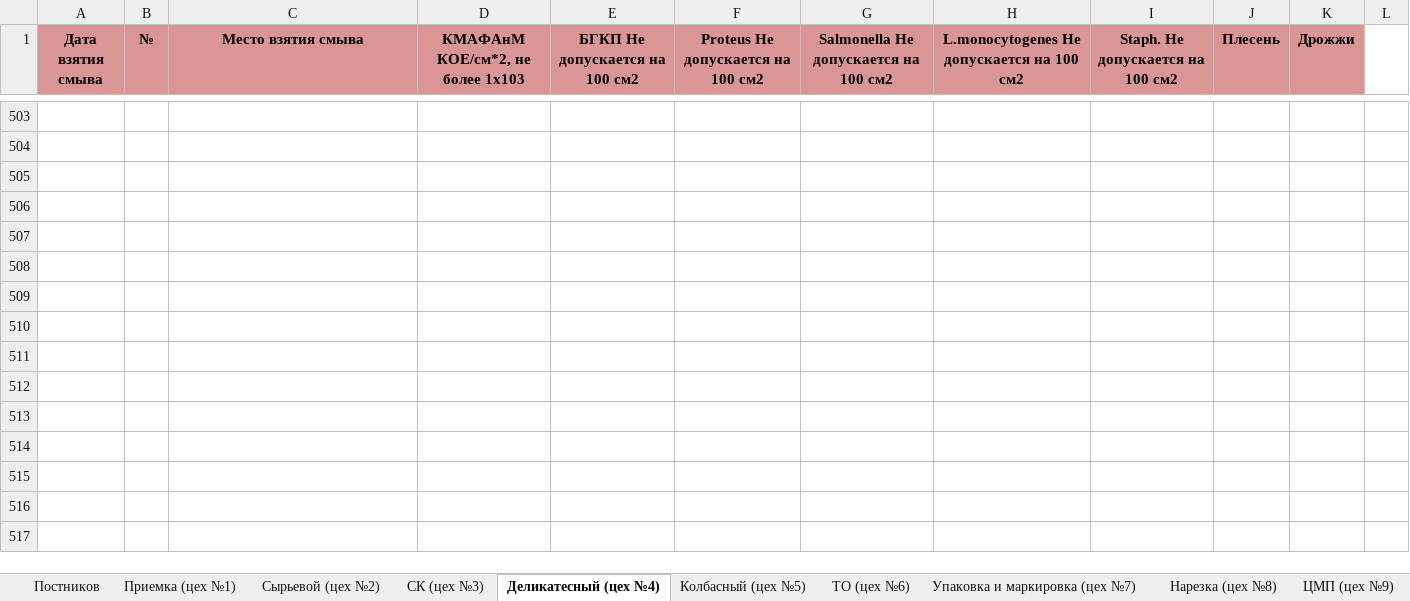
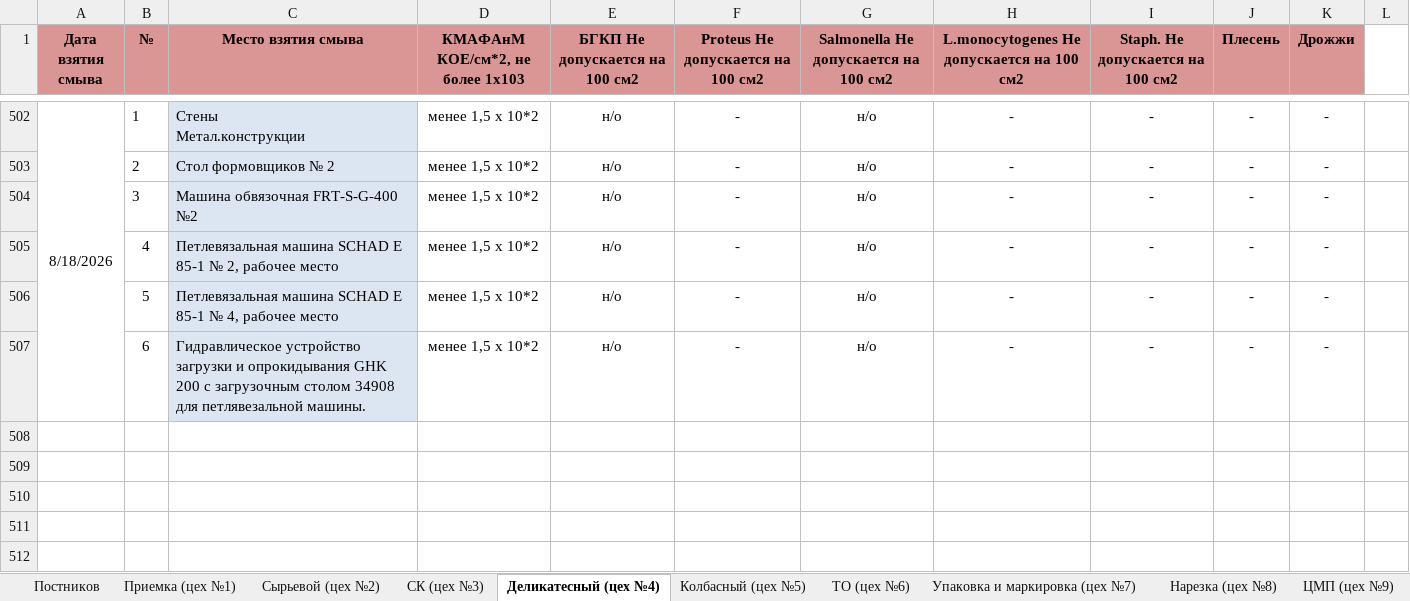
Before and after one commit to AnyOne76/smyvy-quality-journal, an Excel workbook: 07. Результаты смывов 2026.xlsx, sheet Деликатесный (цех №4), drawn as a sheet; only a part is shown, gaps mark what is left out; the shorter side is filled out with more unchanged rows; values as stored, in another font and other column widths than the file's, no borders; addresses are those after the commit; ↵ is a line break in a cell; the diff covers the shown part only; the diff names each change by its address in the sheet, - before the commit and + after, or states it on an @@ line.

```diff
--- a/07. Результаты смывов 2026.xlsx (sheet Деликатесный (цех №4))
+++ b/07. Результаты смывов 2026.xlsx (sheet Деликатесный (цех №4))
-row 502: (empty)
+row 502: 8/18/2026 | 1 | Стены ↵ Метал.конструкции | менее 1,5 х 10*2 | н/о | - | н/о | - | - | - | -
+A502:A507 merged
-C502:C507 fill: none
+C502:C507 fill: #DCE6F2
-row 503: (empty)
+row 503:  | 2 | Стол формовщиков № 2 | менее 1,5 х 10*2 | н/о | - | н/о | - | - | - | -
-row 504: (empty)
+row 504:  | 3 | Машина обвязочная FRT-S-G-400 №2 | менее 1,5 х 10*2 | н/о | - | н/о | - | - | - | -
-row 505: (empty)
+row 505:  | 4 | Петлевязальная машина SCHAD E 85-1 № 2, рабочее место | менее 1,5 х 10*2 | н/о | - | н/о | - | - | - | -
-row 506: (empty)
+row 506:  | 5 | Петлевязальная машина SCHAD E 85-1 № 4, рабочее место | менее 1,5 х 10*2 | н/о | - | н/о | - | - | - | -
-row 507: (empty)
+row 507:  | 6 | Гидравлическое устройство загрузки и опрокидывания GHK 200 с загрузочным столом 34908 для петлявезальной машины. | менее 1,5 х 10*2 | н/о | - | н/о | - | - | - | -
```
Also changed, not shown: 1 removed row, 507 edited cells, cell formats and merged cells elsewhere in this sheet, sheet Сырьевой (цех №2), sheet СК (цех №3), sheet Столовая, sheet ЦМП (цех №9), sheet Упаковка и маркировка (цех №7), 13 other files.
